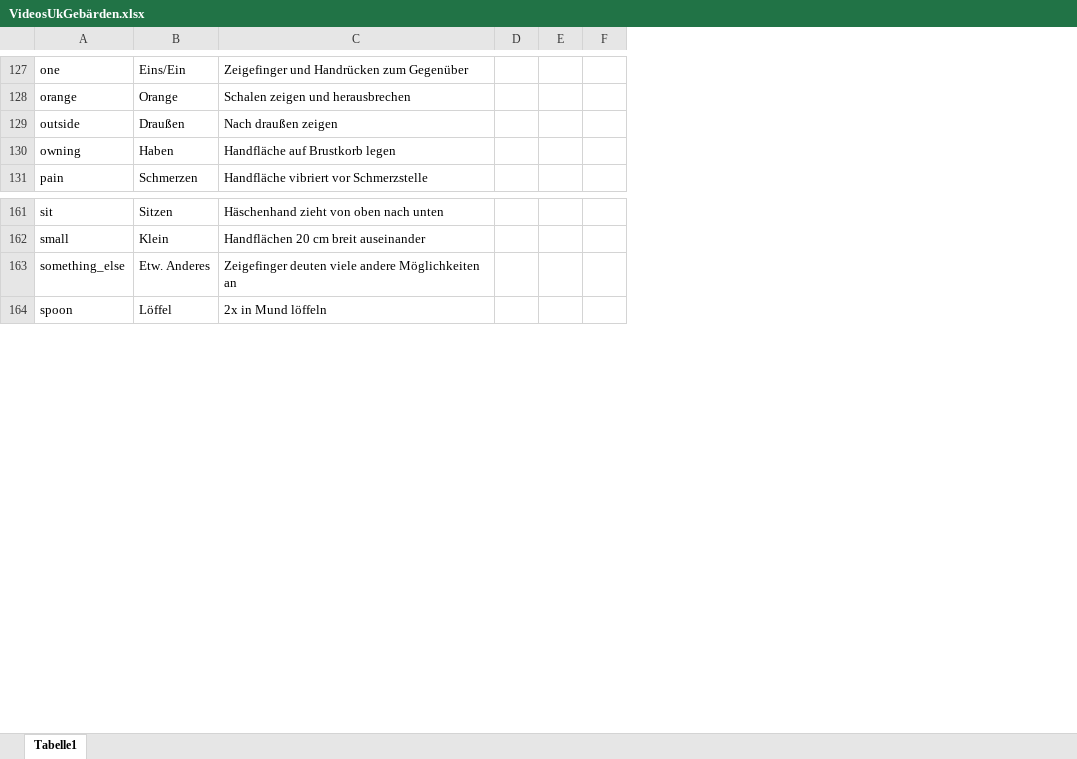
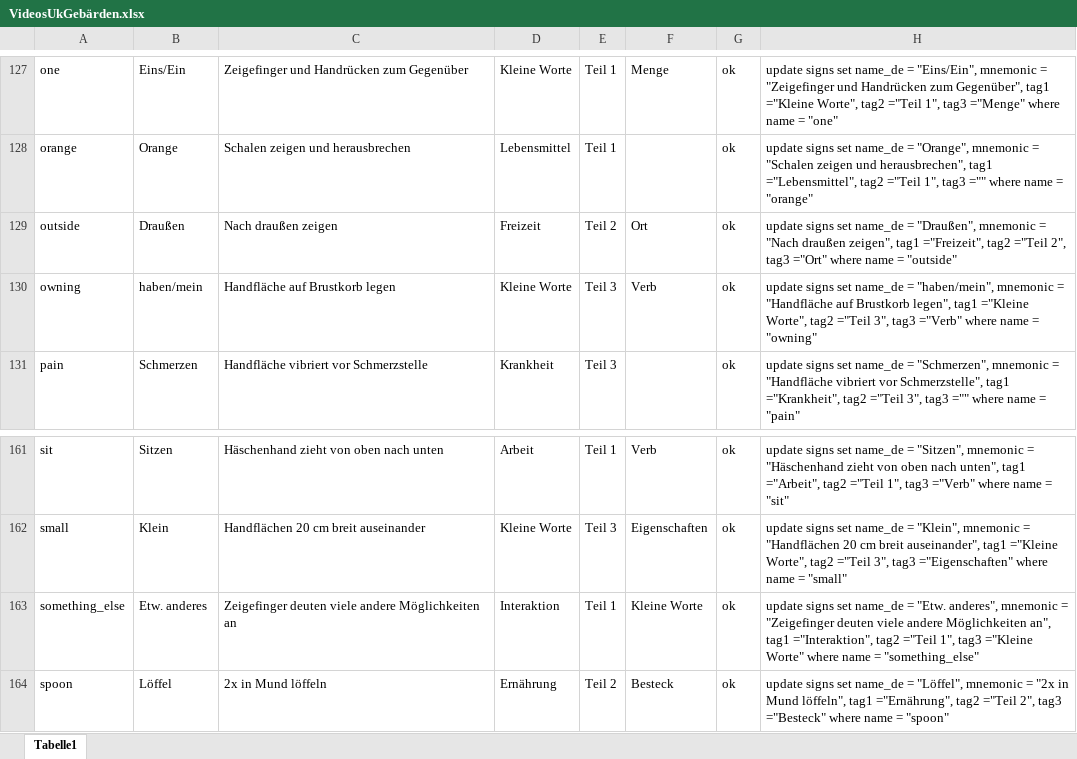
Before and after one commit to mseremet/UK-Gebaerden_Muensterland, an Excel workbook: database/VideosUkGebärden.xlsx, sheet Tabelle1, drawn as a sheet; only a part is shown, gaps mark what is left out; values as stored, in another font and other column widths than the file's, no borders; conditional formats and table styles not drawn; removed rows and columns are numbered as before the commit, all else as after; the diff covers the shown part only; the diff names each change by its address in the sheet, - before the commit and + after, or states it on an @@ line.

Commit message:
#84 #97 Adding sql update and insert statements for old and new signs. Deleting SQLGenerator.xlsx as there should be one file to define the sign names.

```diff
--- a/database/VideosUkGebärden.xlsx (sheet Tabelle1)
+++ b/database/VideosUkGebärden.xlsx (sheet Tabelle1)
-column D, empty
-column E, empty
-column F, empty
+column D, rows 127-131: Kleine Worte | Lebensmittel | Freizeit | Kleine Worte | Krankheit; rows 161-164: Arbeit | Kleine Worte | Interaktion | Ernährung
+column E, rows 127-131: Teil 1 | Teil 1 | Teil 2 | Teil 3 | Teil 3; rows 161-164: Teil 1 | Teil 3 | Teil 1 | Teil 2
+column F, rows 127-130: Menge |  | Ort | Verb; rows 161-164: Verb | Eigenschaften | Kleine Worte | Besteck
+column G, rows 127-131: all ok; rows 161-164: all ok
+column H, rows 127-131: update signs set name_de = "Eins/Ein", mnemonic = "Zeigefinger und Handrücken zum Gegenüber", tag1 ="Kleine Worte", tag2 ="Teil 1", tag3 ="Menge" where name = "one" | update signs set name_de = "Orange", mnemonic = "Schalen zeigen und herausbrechen", tag1 ="Lebensmittel", tag2 ="Teil 1", tag3 ="" where name = "orange" | update signs set name_de = "Draußen", mnemonic = "Nach draußen zeigen", tag1 ="Freizeit", tag2 ="Teil 2", tag3 ="Ort" where name = "outside" | update signs set name_de = "haben/mein", mnemonic = "Handfläche auf Brustkorb legen", tag1 ="Kleine Worte", tag2 ="Teil 3", tag3 ="Verb" where name = "owning" | update signs set name_de = "Schmerzen", mnemonic = "Handfläche vibriert vor Schmerzstelle", tag1 ="Krankheit", tag2 ="Teil 3", tag3 ="" where name = "pain"; rows 161-164: update signs set name_de = "Sitzen", mnemonic = "Häschenhand zieht von oben nach unten", tag1 ="Arbeit", tag2 ="Teil 1", tag3 ="Verb" where name = "sit" | update signs set name_de = "Klein", mnemonic = "Handflächen 20 cm breit auseinander", tag1 ="Kleine Worte", tag2 ="Teil 3", tag3 ="Eigenschaften" where name = "small" | update signs set name_de = "Etw. anderes", mnemonic = "Zeigefinger deuten viele andere Möglichkeiten an", tag1 ="Interaktion", tag2 ="Teil 1", tag3 ="Kleine Worte" where name = "something_else" | update signs set name_de = "Löffel", mnemonic = "2x in Mund löffeln", tag1 ="Ernährung", tag2 ="Teil 2", tag3 ="Besteck" where name = "spoon"
-B130: Haben
+B130: haben/mein
-B163: Etw. Anderes
+B163: Etw. anderes
```
Also changed, not shown: 54 added rows, 55 removed rows and 8 edited cells elsewhere in this sheet, 1 other file.
